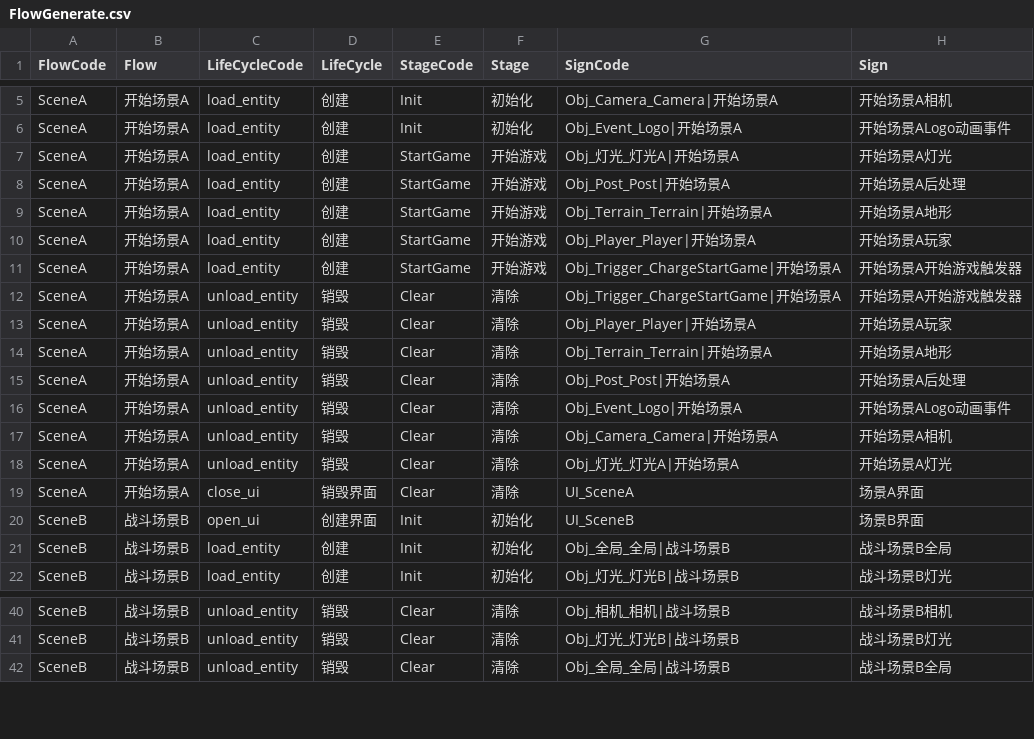
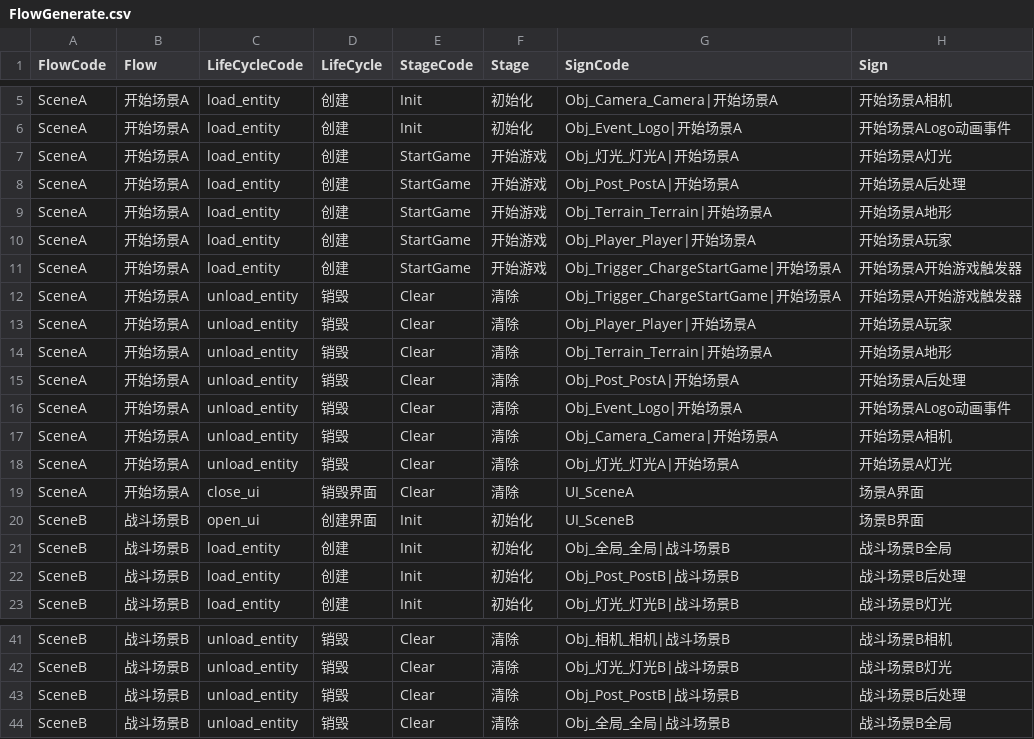
Before and after one commit to WH961230/Cube, a CSV file: Assets/StreamingAssets/Csv/FlowGenerate.csv, drawn as a sheet; only a part is shown, gaps mark what is left out.

```diff
--- a/Assets/StreamingAssets/Csv/FlowGenerate.csv
+++ b/Assets/StreamingAssets/Csv/FlowGenerate.csv
@@ -7,3 +7,3 @@ SceneA,开始场景A,load_entity,创建,Init,初始化,Obj_Event_Logo|开始场
 SceneA,开始场景A,load_entity,创建,StartGame,开始游戏,Obj_灯光_灯光A|开始场景A,开始场景A灯光
-SceneA,开始场景A,load_entity,创建,StartGame,开始游戏,Obj_Post_Post|开始场景A,开始场景A后处理
+SceneA,开始场景A,load_entity,创建,StartGame,开始游戏,Obj_Post_PostA|开始场景A,开始场景A后处理
 SceneA,开始场景A,load_entity,创建,StartGame,开始游戏,Obj_Terrain_Terrain|开始场景A,开始场景A地形
@@ -14,3 +14,3 @@ SceneA,开始场景A,unload_entity,销毁,Clear,清除,Obj_Player_Player|开始
 SceneA,开始场景A,unload_entity,销毁,Clear,清除,Obj_Terrain_Terrain|开始场景A,开始场景A地形
-SceneA,开始场景A,unload_entity,销毁,Clear,清除,Obj_Post_Post|开始场景A,开始场景A后处理
+SceneA,开始场景A,unload_entity,销毁,Clear,清除,Obj_Post_PostA|开始场景A,开始场景A后处理
 SceneA,开始场景A,unload_entity,销毁,Clear,清除,Obj_Event_Logo|开始场景A,开始场景ALogo动画事件
@@ -21,2 +21,3 @@ SceneB,战斗场景B,open_ui,创建界面,Init,初始化,UI_SceneB,场景B界面
 SceneB,战斗场景B,load_entity,创建,Init,初始化,Obj_全局_全局|战斗场景B,战斗场景B全局
+SceneB,战斗场景B,load_entity,创建,Init,初始化,Obj_Post_PostB|战斗场景B,战斗场景B后处理
 SceneB,战斗场景B,load_entity,创建,Init,初始化,Obj_灯光_灯光B|战斗场景B,战斗场景B灯光
@@ -41,2 +42,3 @@ SceneB,战斗场景B,unload_entity,销毁,Clear,清除,Obj_相机_相机|战斗
 SceneB,战斗场景B,unload_entity,销毁,Clear,清除,Obj_灯光_灯光B|战斗场景B,战斗场景B灯光
+SceneB,战斗场景B,unload_entity,销毁,Clear,清除,Obj_Post_PostB|战斗场景B,战斗场景B后处理
 SceneB,战斗场景B,unload_entity,销毁,Clear,清除,Obj_全局_全局|战斗场景B,战斗场景B全局
```
Also changed, not shown: Assets/StreamingAssets/Csv/ObjConfig.csv, 11 other files.
